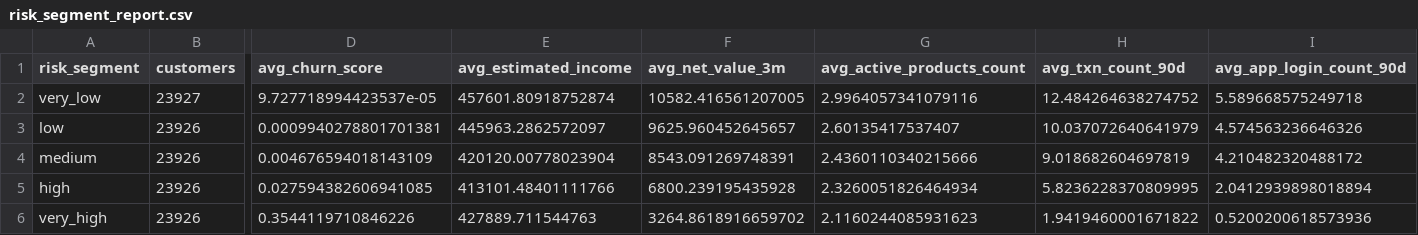
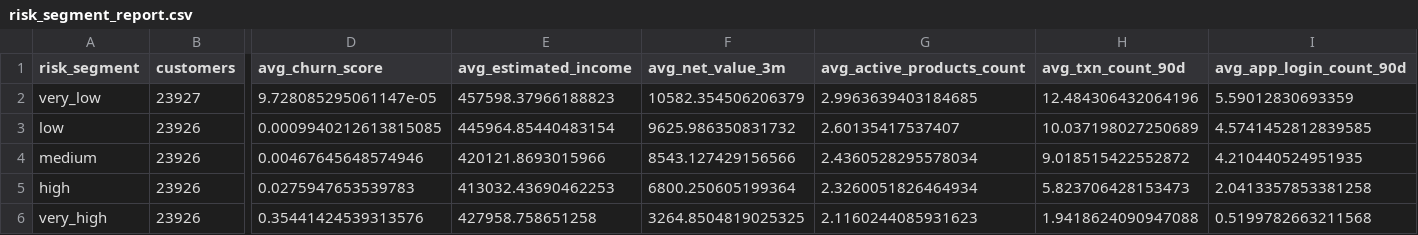
Before and after one commit to burulbash/bank-customer-churn-prediction, a CSV file: outputs/reports/risk_segment_report.csv, drawn as a sheet; only a part is shown, gaps mark what is left out; the diff names each change by its address in the sheet, - before the commit and + after, or states it on an @@ line.

```diff
--- a/outputs/reports/risk_segment_report.csv
+++ b/outputs/reports/risk_segment_report.csv
-D2 (avg_churn_score): 9.727718994423537e-05
+D2 (avg_churn_score): 9.728085295061147e-05
-E2 (avg_estimated_income): 457601.80918752874
+E2 (avg_estimated_income): 457598.37966188823
-F2 (avg_net_value_3m): 10582.416561207005
+F2 (avg_net_value_3m): 10582.354506206379
-G2 (avg_active_products_count): 2.9964057341079116
+G2 (avg_active_products_count): 2.9963639403184685
-H2 (avg_txn_count_90d): 12.484264638274752
+H2 (avg_txn_count_90d): 12.484306432064196
-I2 (avg_app_login_count_90d): 5.589668575249718
+I2 (avg_app_login_count_90d): 5.59012830693359
-D3 (avg_churn_score): 0.0009940278801701381
+D3 (avg_churn_score): 0.0009940212613815085
-E3 (avg_estimated_income): 445963.2862572097
+E3 (avg_estimated_income): 445964.85440483154
-F3 (avg_net_value_3m): 9625.960452645657
+F3 (avg_net_value_3m): 9625.986350831732
-H3 (avg_txn_count_90d): 10.037072640641979
+H3 (avg_txn_count_90d): 10.037198027250689
-I3 (avg_app_login_count_90d): 4.574563236646326
+I3 (avg_app_login_count_90d): 4.5741452812839585
-D4 (avg_churn_score): 0.004676594018143109
+D4 (avg_churn_score): 0.00467645648574946
-E4 (avg_estimated_income): 420120.00778023904
+E4 (avg_estimated_income): 420121.8693015966
-F4 (avg_net_value_3m): 8543.091269748391
+F4 (avg_net_value_3m): 8543.127429156566
-G4 (avg_active_products_count): 2.4360110340215666
+G4 (avg_active_products_count): 2.4360528295578034
-H4 (avg_txn_count_90d): 9.018682604697819
+H4 (avg_txn_count_90d): 9.018515422552872
-I4 (avg_app_login_count_90d): 4.210482320488172
+I4 (avg_app_login_count_90d): 4.210440524951935
-D5 (avg_churn_score): 0.027594382606941085
+D5 (avg_churn_score): 0.0275947653539783
-E5 (avg_estimated_income): 413101.48401111766
+E5 (avg_estimated_income): 413032.43690462253
-F5 (avg_net_value_3m): 6800.239195435928
+F5 (avg_net_value_3m): 6800.250605199364
-H5 (avg_txn_count_90d): 5.8236228370809995
+H5 (avg_txn_count_90d): 5.823706428153473
-I5 (avg_app_login_count_90d): 2.0412939898018894
+I5 (avg_app_login_count_90d): 2.0413357853381258
-D6 (avg_churn_score): 0.3544119710846226
+D6 (avg_churn_score): 0.35441424539313576
-E6 (avg_estimated_income): 427889.711544763
+E6 (avg_estimated_income): 427958.758651258
-F6 (avg_net_value_3m): 3264.8618916659702
+F6 (avg_net_value_3m): 3264.8504819025325
-H6 (avg_txn_count_90d): 1.9419460001671822
+H6 (avg_txn_count_90d): 1.9418624090947088
-I6 (avg_app_login_count_90d): 0.5200200618573936
+I6 (avg_app_login_count_90d): 0.5199782663211568
```
Also changed, not shown: outputs/reports/business_actions_report.csv, outputs/reports/churn_decile_report.csv, 9 other files.
